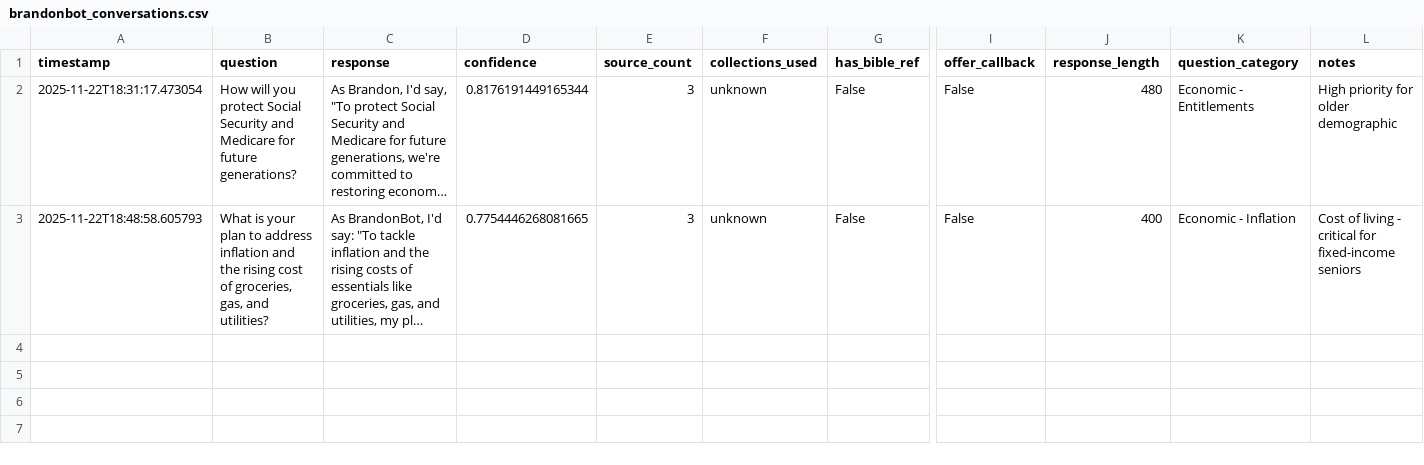
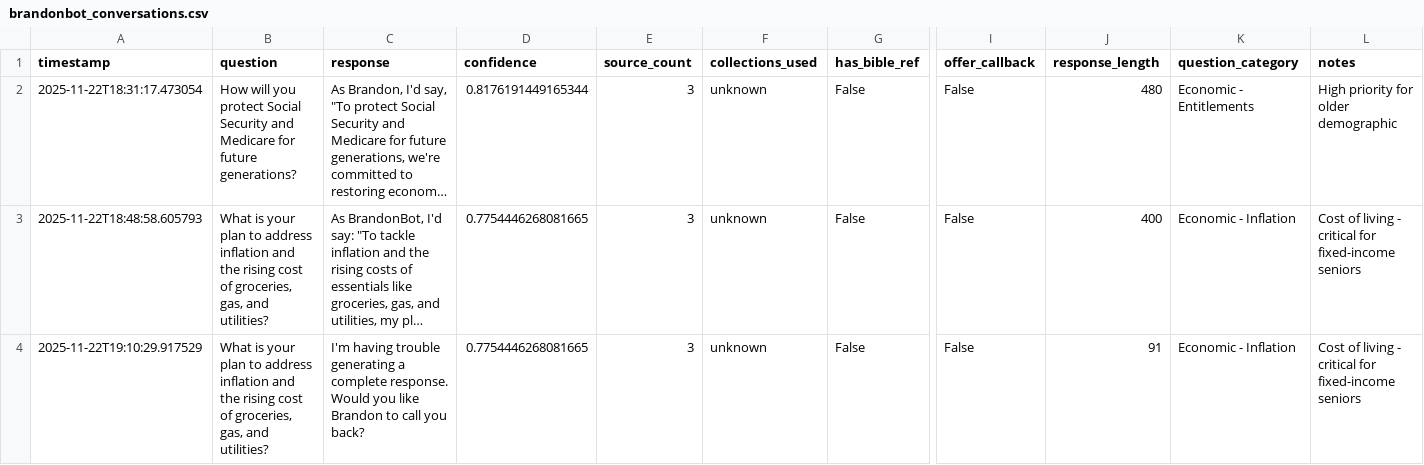
Before and after one commit to jdstraye/BrandonBot, a CSV file: brandonbot_conversations.csv, drawn as a sheet; only a part is shown, gaps mark what is left out; long unchanged cells end in …; rows hold the shown columns only; the diff names each change by its address in the sheet, - before the commit and + after, or states it on an @@ line.

```diff
--- a/brandonbot_conversations.csv
+++ b/brandonbot_conversations.csv
+row 4: 2025-11-22T19:10:29.917529 | What is your plan to address inflation and the rising cost of groceries, gas, and utilities? | I'm having trouble generating a complete response. Would you like Brandon to call you back? | 0.7754446268081665 | 3 | unknown | False | False | 91 | Economic - Inflation | Cost of living - critical for fixed-income seniors
```
